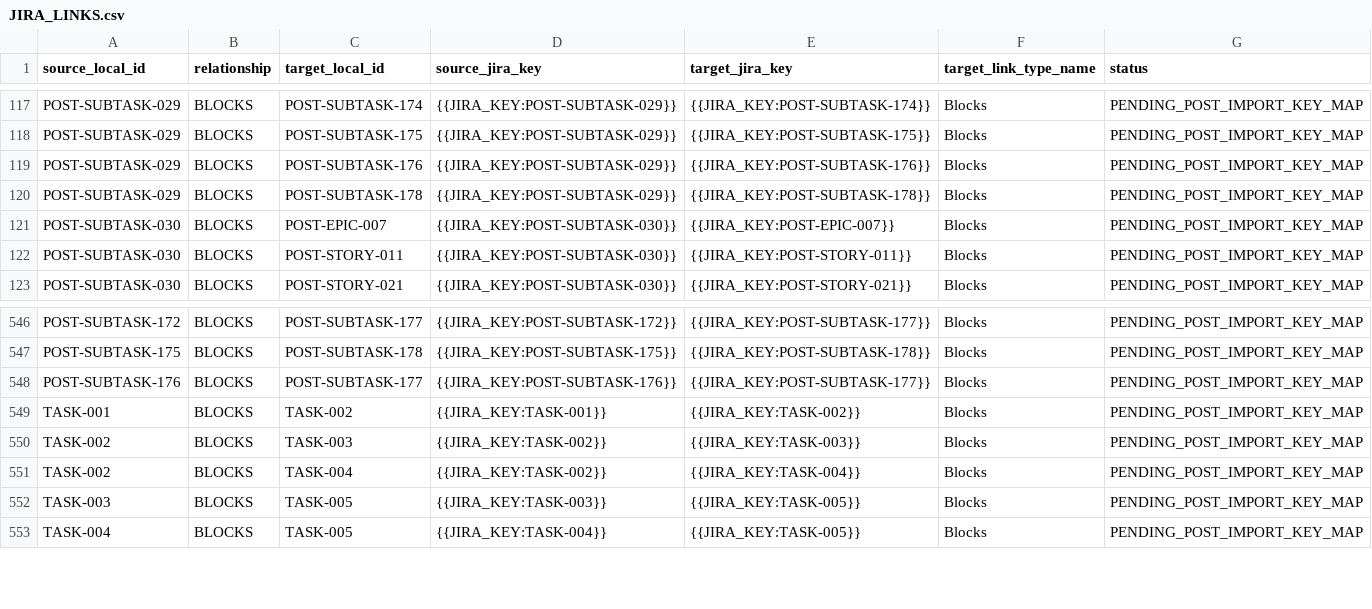
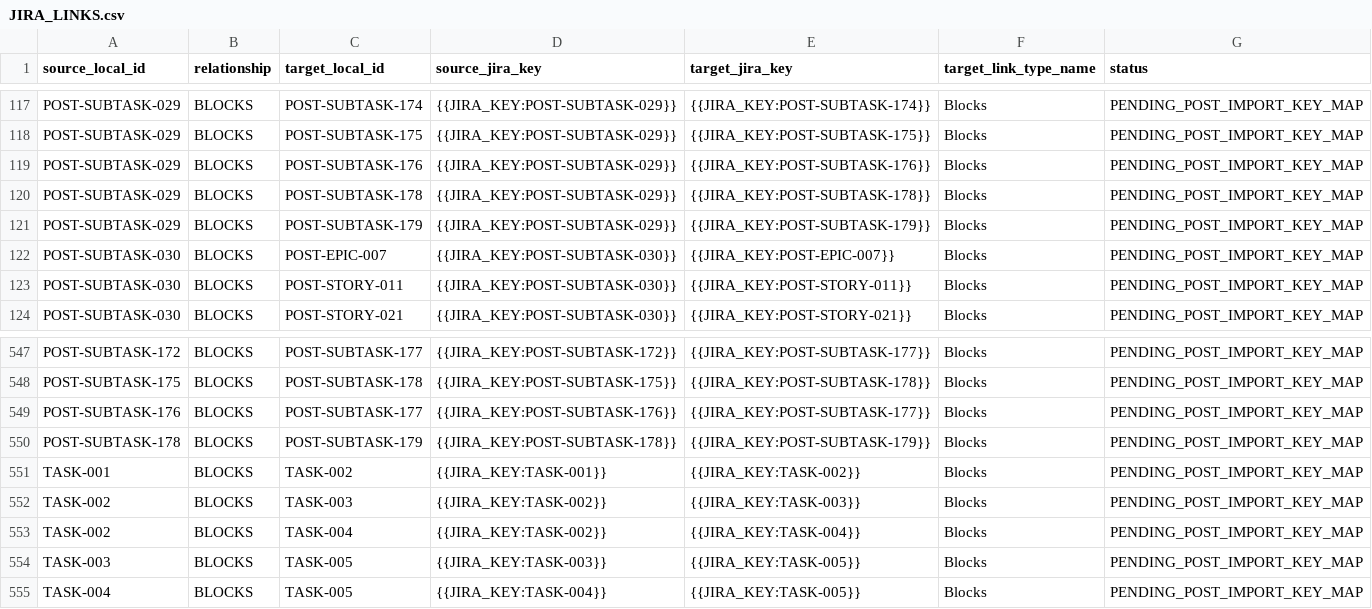
Before and after one commit to KevinSGarrett/BatteredAggieSyndrome, a CSV file: jira/import/JIRA_LINKS.csv, drawn as a sheet; only a part is shown, gaps mark what is left out.

Commit message:
feat(data): materialize WMT TAMU specialization feature PIT

```diff
--- a/jira/import/JIRA_LINKS.csv
+++ b/jira/import/JIRA_LINKS.csv
@@ -120,2 +120,3 @@ POST-SUBTASK-029,BLOCKS,POST-SUBTASK-176,{{JIRA_KEY:POST-SUBTASK-029}},{{JIRA_KE
 POST-SUBTASK-029,BLOCKS,POST-SUBTASK-178,{{JIRA_KEY:POST-SUBTASK-029}},{{JIRA_KEY:POST-SUBTASK-178}},Blocks,PENDING_POST_IMPORT_KEY_MAP
+POST-SUBTASK-029,BLOCKS,POST-SUBTASK-179,{{JIRA_KEY:POST-SUBTASK-029}},{{JIRA_KEY:POST-SUBTASK-179}},Blocks,PENDING_POST_IMPORT_KEY_MAP
 POST-SUBTASK-030,BLOCKS,POST-EPIC-007,{{JIRA_KEY:POST-SUBTASK-030}},{{JIRA_KEY:POST-EPIC-007}},Blocks,PENDING_POST_IMPORT_KEY_MAP
@@ -548,2 +549,3 @@ POST-SUBTASK-175,BLOCKS,POST-SUBTASK-178,{{JIRA_KEY:POST-SUBTASK-175}},{{JIRA_KE
 POST-SUBTASK-176,BLOCKS,POST-SUBTASK-177,{{JIRA_KEY:POST-SUBTASK-176}},{{JIRA_KEY:POST-SUBTASK-177}},Blocks,PENDING_POST_IMPORT_KEY_MAP
+POST-SUBTASK-178,BLOCKS,POST-SUBTASK-179,{{JIRA_KEY:POST-SUBTASK-178}},{{JIRA_KEY:POST-SUBTASK-179}},Blocks,PENDING_POST_IMPORT_KEY_MAP
 TASK-001,BLOCKS,TASK-002,{{JIRA_KEY:TASK-001}},{{JIRA_KEY:TASK-002}},Blocks,PENDING_POST_IMPORT_KEY_MAP
```
Also changed, not shown: jira/import/POST_IMPORT_KEY_MAP.csv, jira/import/POST_IMPORT_KEY_MAP_TEMPLATE.csv, 41 other files.
